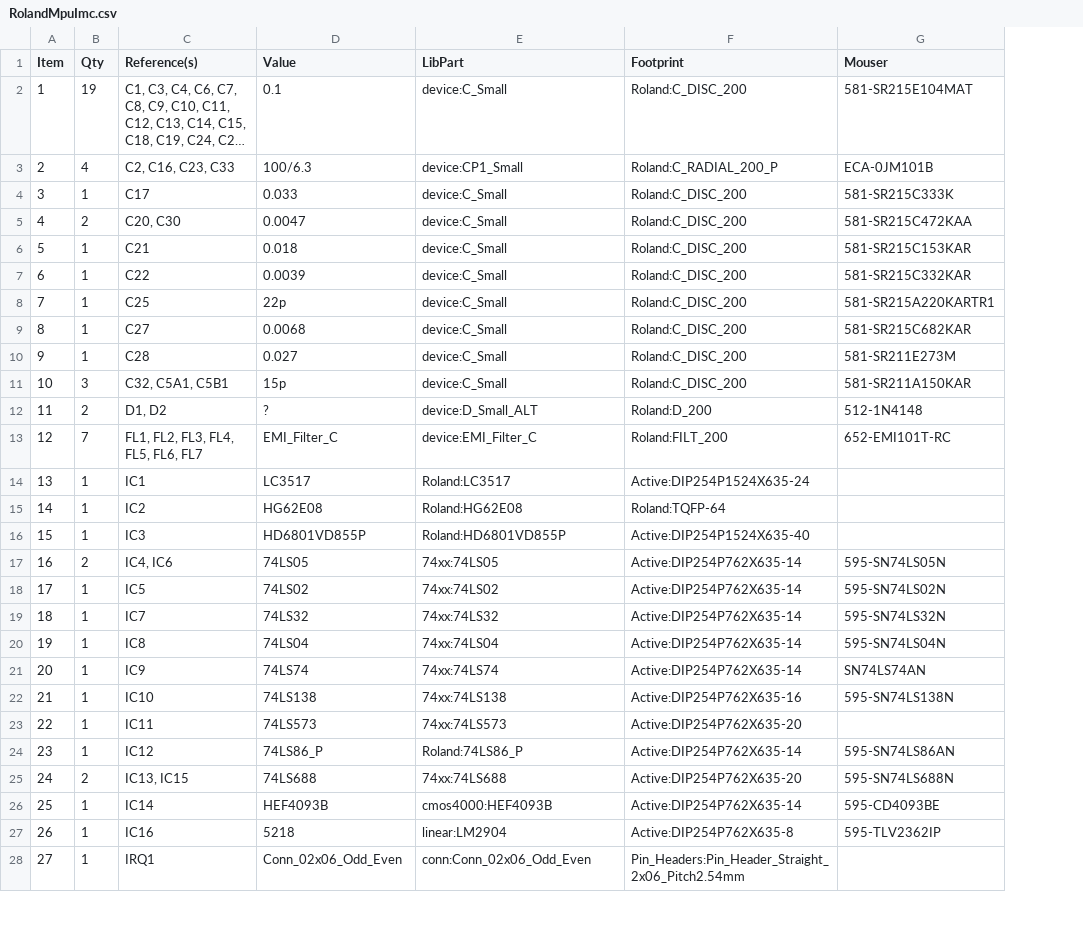
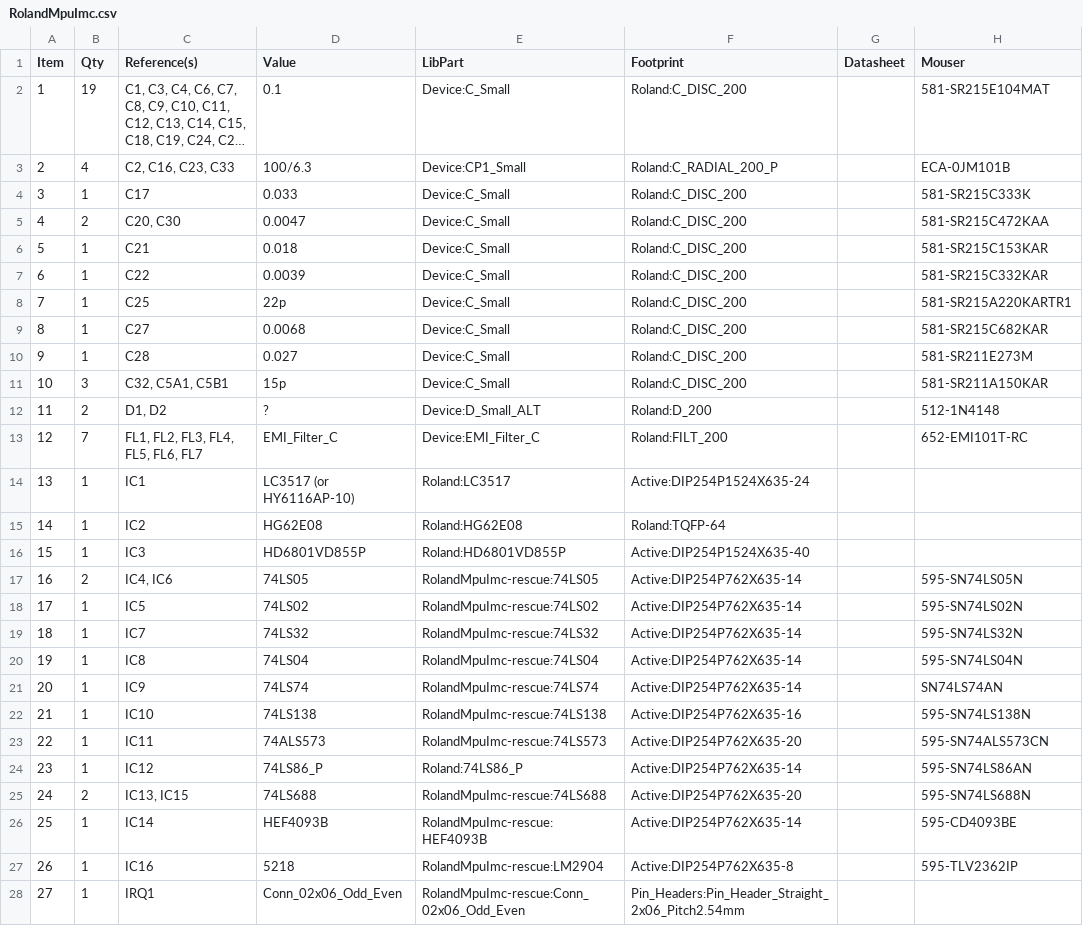
Before and after one commit to schlae/mpu-imc, a CSV file: StockCard/RolandMpuImc.csv, drawn as a sheet; only a part is shown; long unchanged cells end in …; addresses are those after the commit; the diff covers the shown part only; the diff names each change by its address in the sheet, - before the commit and + after, or states it on an @@ line.

```diff
--- a/StockCard/RolandMpuImc.csv
+++ b/StockCard/RolandMpuImc.csv
+column G (Datasheet), empty
-E2 (LibPart): device:C_Small
+E2 (LibPart): Device:C_Small
-E3 (LibPart): device:CP1_Small
+E3 (LibPart): Device:CP1_Small
-E4:E11 (LibPart): device:C_Small
+E4:E11 (LibPart): Device:C_Small
-E12 (LibPart): device:D_Small_ALT
+E12 (LibPart): Device:D_Small_ALT
-E13 (LibPart): device:EMI_Filter_C
+E13 (LibPart): Device:EMI_Filter_C
-D14 (Value): LC3517
+D14 (Value): LC3517 (or HY6116AP-10)
-E17 (LibPart): 74xx:74LS05
+E17 (LibPart): RolandMpuImc-rescue:74LS05
-E18 (LibPart): 74xx:74LS02
+E18 (LibPart): RolandMpuImc-rescue:74LS02
-E19 (LibPart): 74xx:74LS32
+E19 (LibPart): RolandMpuImc-rescue:74LS32
-E20 (LibPart): 74xx:74LS04
+E20 (LibPart): RolandMpuImc-rescue:74LS04
-E21 (LibPart): 74xx:74LS74
+E21 (LibPart): RolandMpuImc-rescue:74LS74
-E22 (LibPart): 74xx:74LS138
+E22 (LibPart): RolandMpuImc-rescue:74LS138
-D23 (Value): 74LS573
+D23 (Value): 74ALS573
-E23 (LibPart): 74xx:74LS573
+E23 (LibPart): RolandMpuImc-rescue:74LS573
-H23 (Mouser): (empty)
+H23 (Mouser): 595-SN74ALS573CN
-E25 (LibPart): 74xx:74LS688
+E25 (LibPart): RolandMpuImc-rescue:74LS688
-E26 (LibPart): cmos4000:HEF4093B
+E26 (LibPart): RolandMpuImc-rescue:HEF4093B
-E27 (LibPart): linear:LM2904
+E27 (LibPart): RolandMpuImc-rescue:LM2904
-E28 (LibPart): conn:Conn_02x06_Odd_Even
+E28 (LibPart): RolandMpuImc-rescue:Conn_02x06_Odd_Even
```
Also changed, not shown: 2 added rows and 22 edited cells elsewhere in this file, ModdedCard/RolandMpuImcMod.csv, 17 other files.
